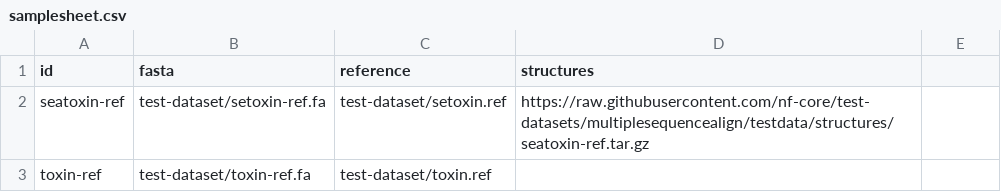
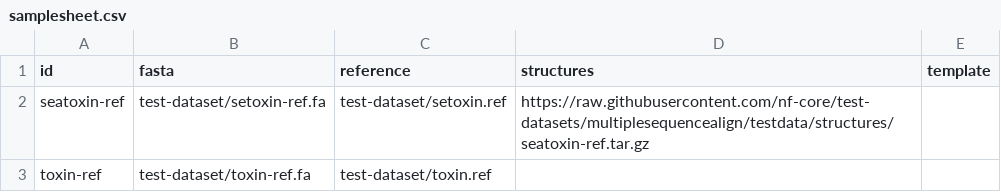
Before and after one commit to nf-core/multiplesequencealign, a CSV file: assets/samplesheet.csv, drawn as a sheet.

```diff
--- a/assets/samplesheet.csv
+++ b/assets/samplesheet.csv
@@ -1,2 +1,2 @@
-id,fasta,reference,structures
+id,fasta,reference,structures,template
 seatoxin-ref,test-dataset/setoxin-ref.fa,test-dataset/setoxin.ref,https://raw.githubusercontent.com/nf-core/test-datasets/multiplesequencealign/testdata/structures/seatoxin-ref.tar.gz,
```
Also changed, not shown: assets/toolsheet.csv, 2 other files.
